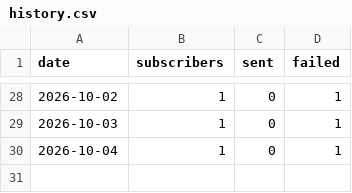
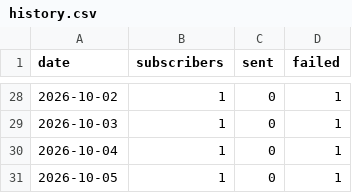
Before and after one commit to AtiQ-Rahman/dpdc-bot, a CSV file: stats/history.csv, drawn as a sheet; only a part is shown, gaps mark what is left out; the diff names each change by its address in the sheet, - before the commit and + after, or states it on an @@ line.

```diff
--- a/stats/history.csv
+++ b/stats/history.csv
+row 31: 2026-10-05 | 1 | 0 | 1
```
